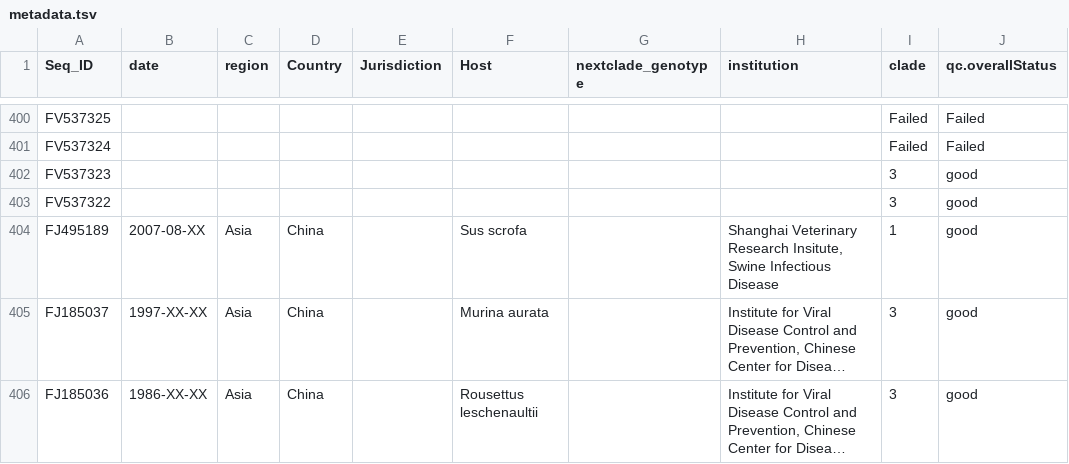
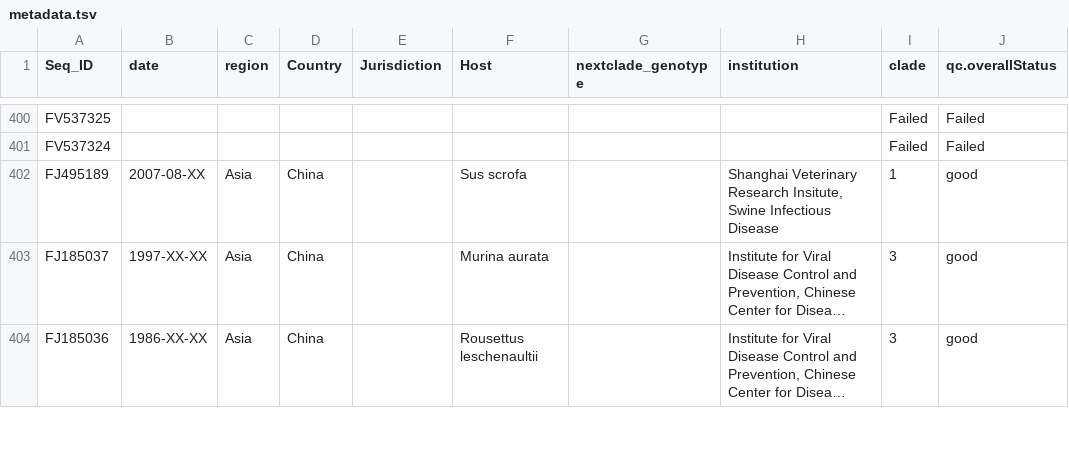
Before and after one commit to ammaraziz/jev, a TSV file: nextclade_dataset/input/metadata.tsv, drawn as a sheet; only a part is shown, gaps mark what is left out; long unchanged cells end in …; the diff names each change by its address in the sheet, - before the commit and + after, or states it on an @@ line.

Commit message:
updated readme, updated metadata for nextclade datasets

```diff
--- a/nextclade_dataset/input/metadata.tsv
+++ b/nextclade_dataset/input/metadata.tsv
-row 402: FV537323 |  |  |  |  |  |  |  | 3 | good
-row 403: FV537322 |  |  |  |  |  |  |  | 3 | good
```
Also changed, not shown: 3 other files.
